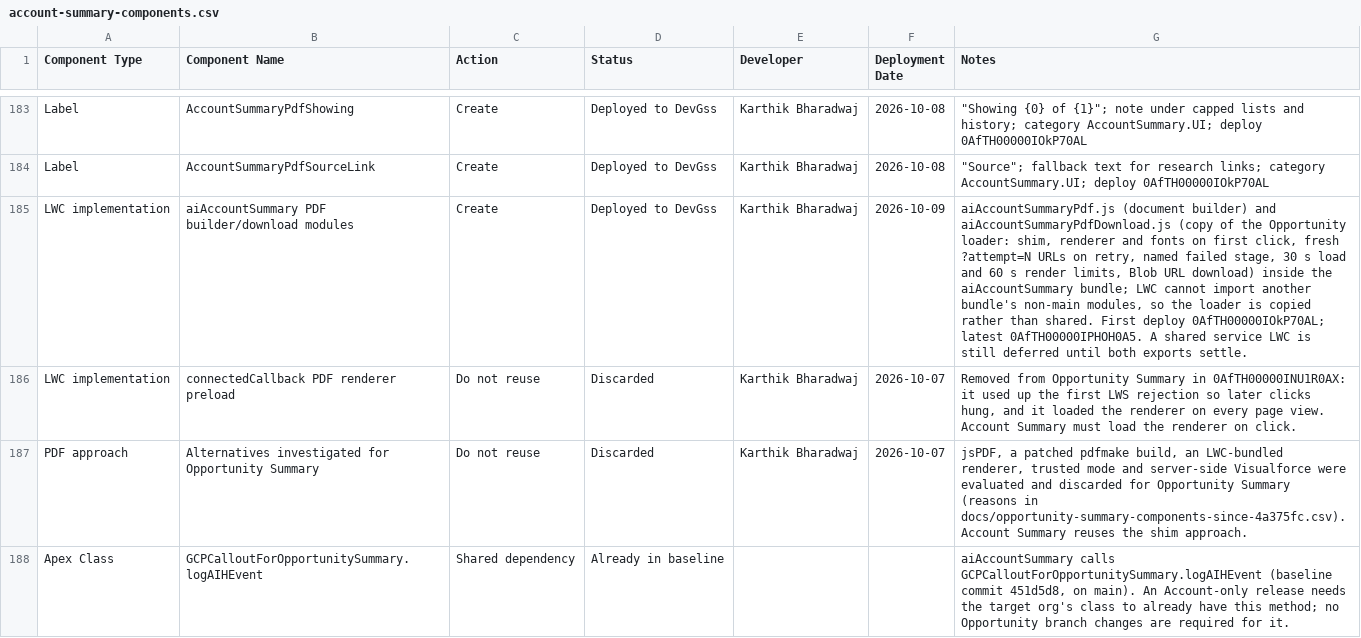
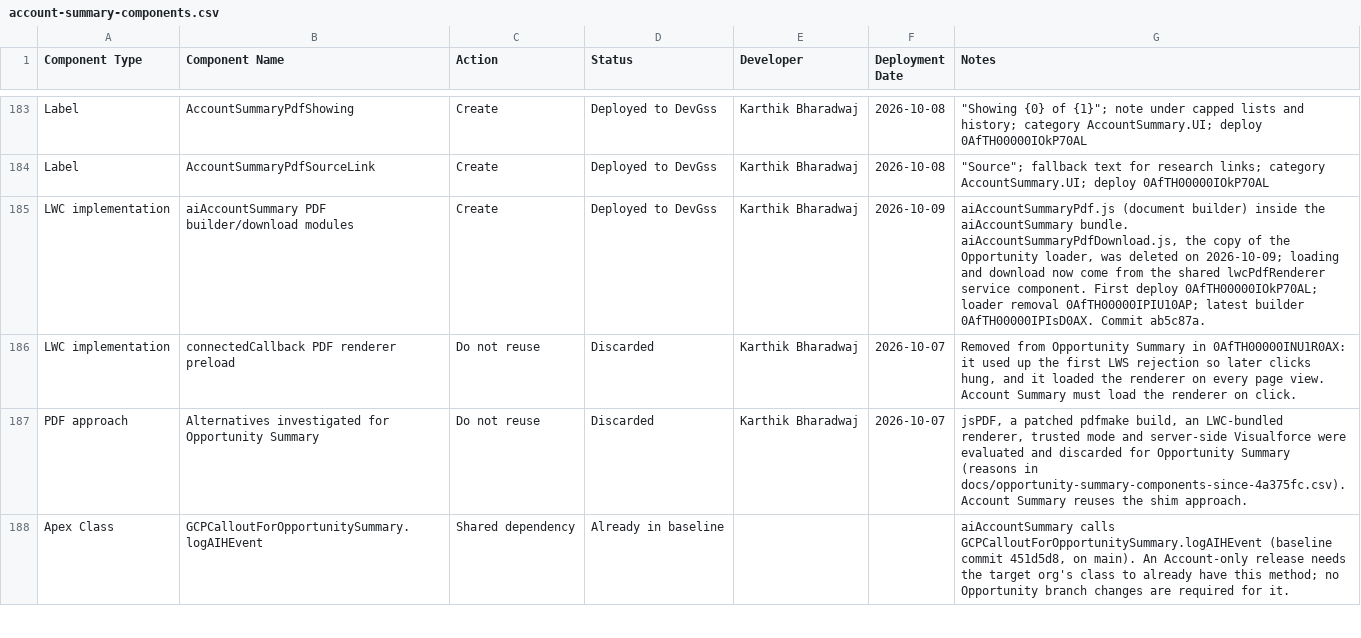
Before and after one commit to karthikbharadwaj-bit/DevGSS, a CSV file: docs/account-summary-components.csv, drawn as a sheet; only a part is shown, gaps mark what is left out; the diff covers the shown part only; the diff names each change by its address in the sheet, - before the commit and + after, or states it on an @@ line.

```diff
--- a/docs/account-summary-components.csv
+++ b/docs/account-summary-components.csv
-G185 (Notes): …(document builder) and aiAccountSummaryPdfDownload.js (copy of the Opportunity loader: shim, renderer and fonts on first click, fresh ?attempt=N URLs on retry, named failed stage, 30 s load and 60 s render limits, Blob URL download) inside the aiAccountSummary bundle; LWC cannot import another bundle's non-main modules, so the loader is copied rather than shared. First deploy 0AfTH00000IOkP70AL; latest 0AfTH00000IPHOH0A5. A shared service LWC is still deferred until both exports settle.
+G185 (Notes): …(document builder) inside the aiAccountSummary bundle. aiAccountSummaryPdfDownload.js, the copy of the Opportunity loader, was deleted on 2026-10-09; loading and download now come from the shared lwcPdfRenderer service component. First deploy 0AfTH00000IOkP70AL; loader removal 0AfTH00000IPIU10AP; latest builder 0AfTH00000IPIsD0AX. Commit ab5c87a.
```
Also changed, not shown: 1 added row and 49 edited cells elsewhere in this file, docs/opportunity-summary-components-since-4a375fc.csv, 2 other files.
